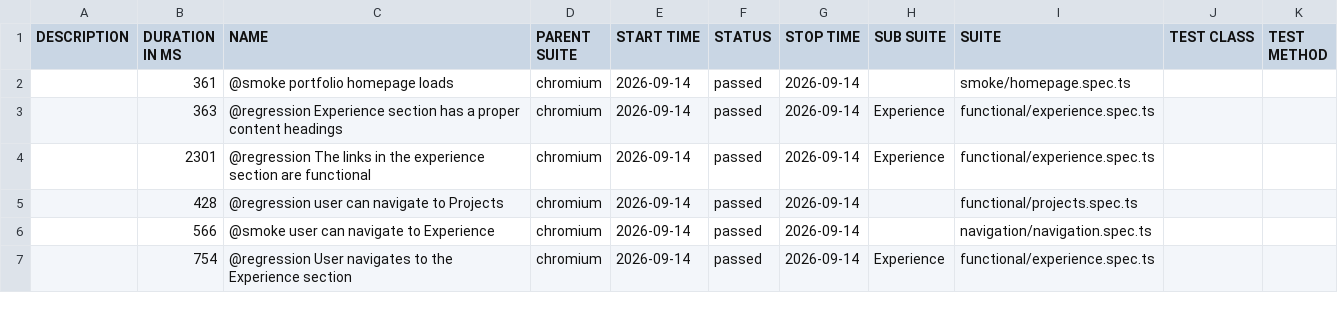
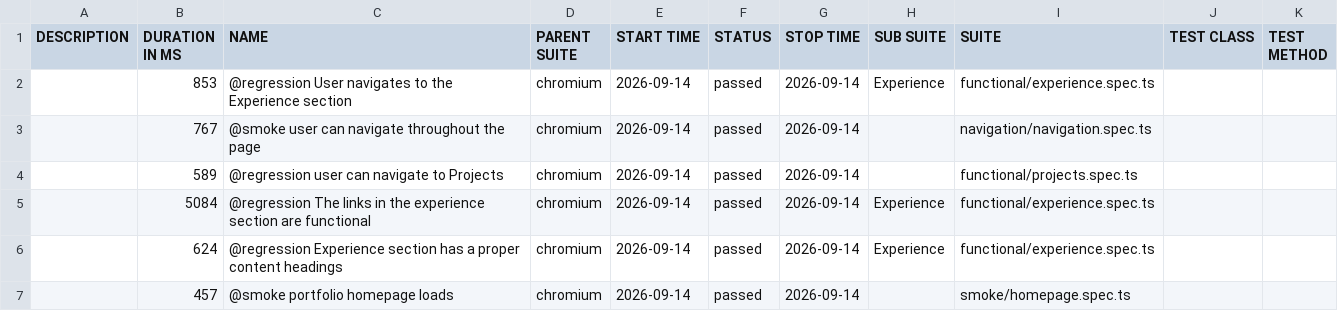
Before and after one commit to vivekpinto/personal-website, a CSV file: allure-history/data/suites.csv, drawn as a sheet.

```diff
--- a/allure-history/data/suites.csv
+++ b/allure-history/data/suites.csv
@@ -1,7 +1,7 @@
 "DESCRIPTION","DURATION IN MS","NAME","PARENT SUITE","START TIME","STATUS","STOP TIME","SUB SUITE","SUITE","TEST CLASS","TEST METHOD"
-"","361","@smoke portfolio homepage loads","chromium","2026-09-14","passed","2026-09-14","","smoke/homepage.spec.ts","",""
-"","363","@regression Experience section has a proper content headings","chromium","2026-09-14","passed","2026-09-14","Experience","functional/experience.spec.ts","",""
-"","2301","@regression The links in the experience section are functional","chromium","2026-09-14","passed","2026-09-14","Experience","functional/experience.spec.ts","",""
-"","428","@regression user can navigate to Projects","chromium","2026-09-14","passed","2026-09-14","","functional/projects.spec.ts","",""
-"","566","@smoke user can navigate to Experience","chromium","2026-09-14","passed","2026-09-14","","navigation/navigation.spec.ts","",""
-"","754","@regression User navigates to the Experience section","chromium","2026-09-14","passed","2026-09-14","Experience","functional/experience.spec.ts","",""
+"","853","@regression User navigates to the Experience section","chromium","2026-09-14","passed","2026-09-14","Experience","functional/experience.spec.ts","",""
+"","767","@smoke user can navigate throughout the page","chromium","2026-09-14","passed","2026-09-14","","navigation/navigation.spec.ts","",""
+"","589","@regression user can navigate to Projects","chromium","2026-09-14","passed","2026-09-14","","functional/projects.spec.ts","",""
+"","5084","@regression The links in the experience section are functional","chromium","2026-09-14","passed","2026-09-14","Experience","functional/experience.spec.ts","",""
+"","624","@regression Experience section has a proper content headings","chromium","2026-09-14","passed","2026-09-14","Experience","functional/experience.spec.ts","",""
+"","457","@smoke portfolio homepage loads","chromium","2026-09-14","passed","2026-09-14","","smoke/homepage.spec.ts","",""
```
Also changed, not shown: 33 other files.
